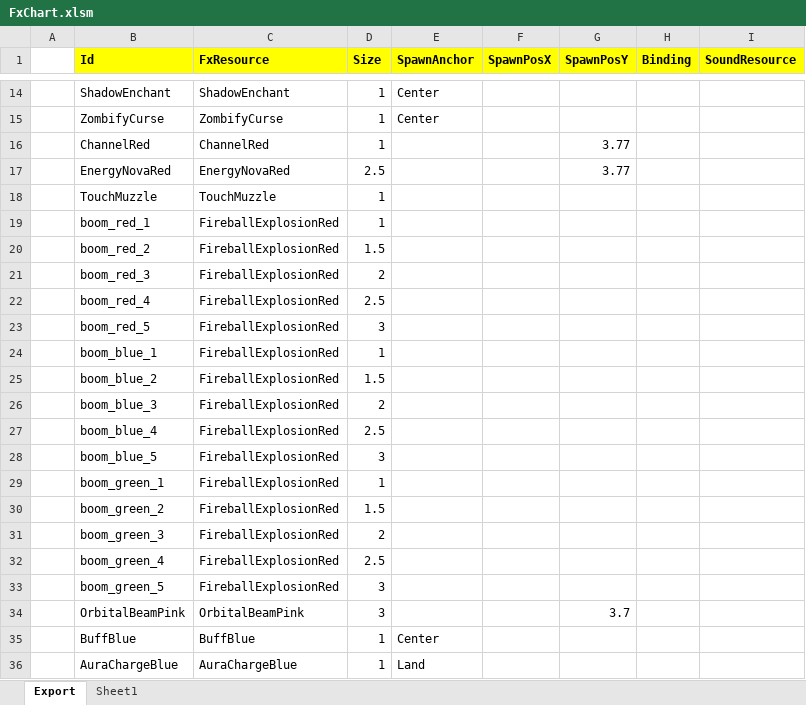
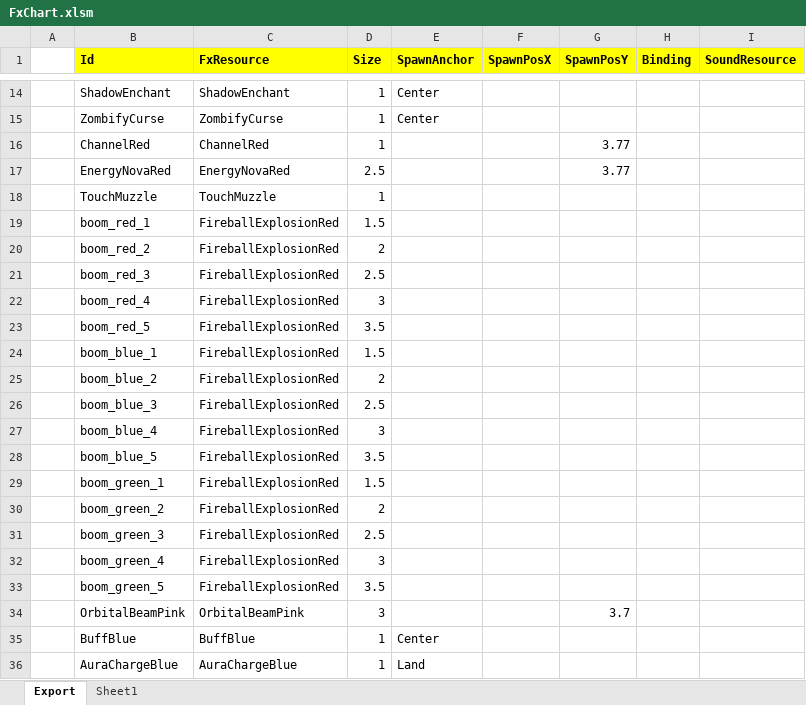
Before and after one commit to BlindBullet/ProjectDF, an Excel workbook: Assets/DataTables~/FxChart.xlsm, sheet Export, drawn as a sheet; only a part is shown, gaps mark what is left out; values as stored, in another font and other column widths than the file's, no borders; charts and pictures not drawn; the diff names each change by its address in the sheet, - before the commit and + after, or states it on an @@ line.

```diff
--- a/Assets/DataTables~/FxChart.xlsm (sheet Export)
+++ b/Assets/DataTables~/FxChart.xlsm (sheet Export)
-D19 (Size): 1
+D19 (Size): 1.5
-D20 (Size): 1.5
+D20 (Size): 2
-D21 (Size): 2
+D21 (Size): 2.5
-D22 (Size): 2.5
+D22 (Size): 3
-D23 (Size): 3
+D23 (Size): 3.5
-D24 (Size): 1
+D24 (Size): 1.5
-D25 (Size): 1.5
+D25 (Size): 2
-D26 (Size): 2
+D26 (Size): 2.5
-D27 (Size): 2.5
+D27 (Size): 3
-D28 (Size): 3
+D28 (Size): 3.5
-D29 (Size): 1
+D29 (Size): 1.5
-D30 (Size): 1.5
+D30 (Size): 2
-D31 (Size): 2
+D31 (Size): 2.5
-D32 (Size): 2.5
+D32 (Size): 3
-D33 (Size): 3
+D33 (Size): 3.5
```
Also changed, not shown: charts or pictures, Assets/DataTables~/HitresultChart.xlsm, Assets/DataTables~/SkillChart.xlsm, 29 other files.
